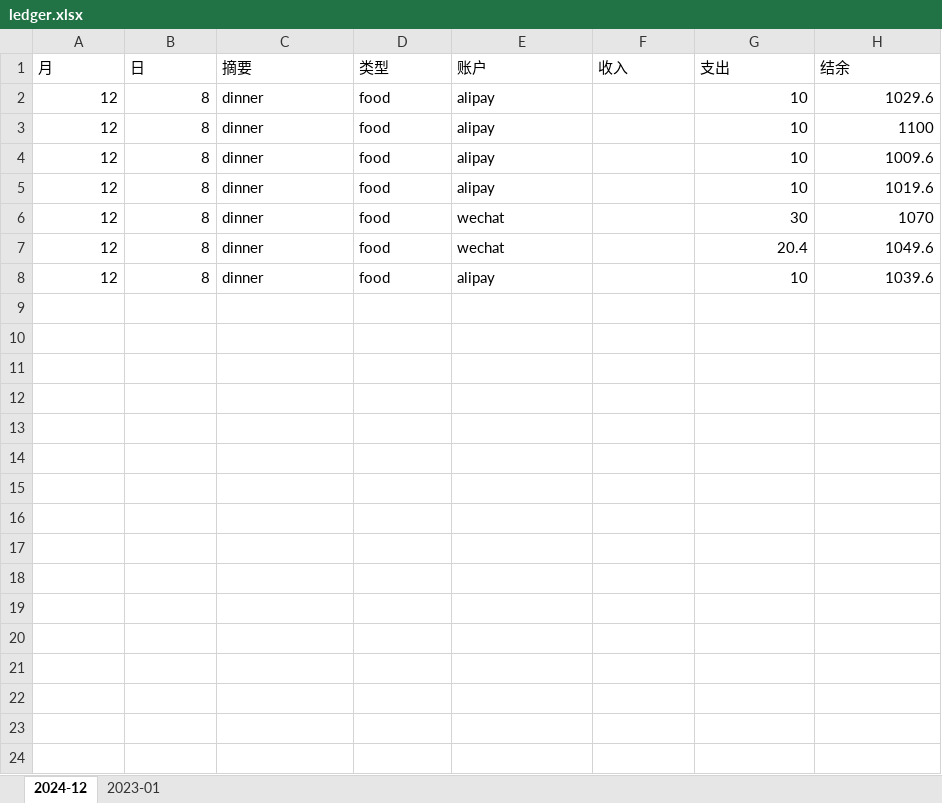
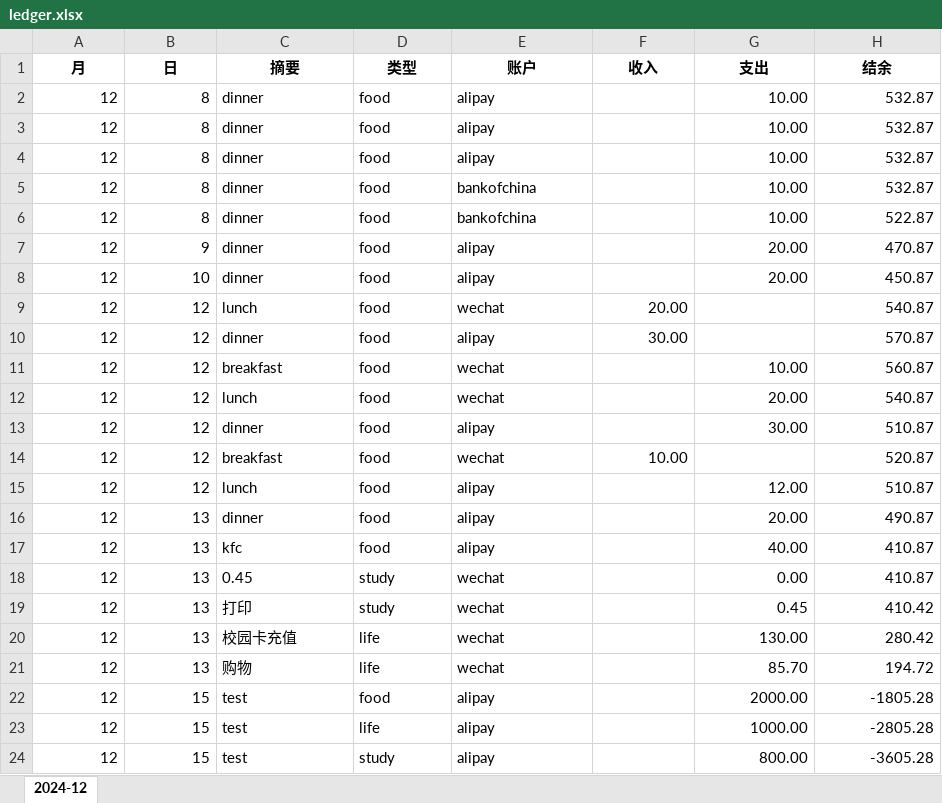
Before and after one commit to osmanthuspeace/pomelo-juice-ledger-backend, an Excel workbook: ledger.xlsx, sheet 2024-12, drawn as a sheet; only a part is shown; values as stored, in another font and other column widths than the file's, no borders; addresses are those after the commit; the diff covers the shown part only; the diff names each change by its address in the sheet, - before the commit and + after, or states it on an @@ line.

Commit message:
fix: fix the export excel format

```diff
--- a/ledger.xlsx (sheet 2024-12)
+++ b/ledger.xlsx (sheet 2024-12)
-sheet tab: 2023-01
@@ A1:H1 bold: off → on, alignment: left → center @@
-G2:G5 (支出): 10
+G2:G5 (支出): 10.00
-H2 (结余): 1029.6
+H2 (结余): 532.87
-H3 (结余): 1100
+H3 (结余): 532.87
-H4 (结余): 1009.6
+H4 (结余): 532.87
-E5 (账户): alipay
+E5 (账户): bankofchina
-H5 (结余): 1019.6
+H5 (结余): 532.87
-E6 (账户): wechat
+E6 (账户): bankofchina
-G6 (支出): 30
+G6 (支出): 10.00
-H6 (结余): 1070
+H6 (结余): 522.87
+row 7: 12 | 9 | dinner | food | alipay |  | 20.00 | 470.87
+row 8: 12 | 10 | dinner | food | alipay |  | 20.00 | 450.87
+row 9: 12 | 12 | lunch | food | wechat | 20.00 |  | 540.87
+row 10: 12 | 12 | dinner | food | alipay | 30.00 |  | 570.87
-B11 (日): 8
+B11 (日): 12
-C11 (摘要): dinner
+C11 (摘要): breakfast
-G11 (支出): 20.4
+G11 (支出): 10.00
-H11 (结余): 1049.6
+H11 (结余): 560.87
+row 12: 12 | 12 | lunch | food | wechat |  | 20.00 | 540.87
-B13 (日): 8
+B13 (日): 12
-G13 (支出): 10
+G13 (支出): 30.00
-H13 (结余): 1039.6
+H13 (结余): 510.87
+row 14: 12 | 12 | breakfast | food | wechat | 10.00 |  | 520.87
+row 15: 12 | 12 | lunch | food | alipay |  | 12.00 | 510.87
+row 16: 12 | 13 | dinner | food | alipay |  | 20.00 | 490.87
+row 17: 12 | 13 | kfc | food | alipay |  | 40.00 | 410.87
+row 18: 12 | 13 | 0.45 | study | wechat |  | 0.00 | 410.87
+row 19: 12 | 13 | 打印 | study | wechat |  | 0.45 | 410.42
+row 20: 12 | 13 | 校园卡充值 | life | wechat |  | 130.00 | 280.42
+row 21: 12 | 13 | 购物 | life | wechat |  | 85.70 | 194.72
+row 22: 12 | 15 | test | food | alipay |  | 2000.00 | -1805.28
+row 23: 12 | 15 | test | life | alipay |  | 1000.00 | -2805.28
+row 24: 12 | 15 | test | study | alipay |  | 800.00 | -3605.28
```
Also changed, not shown: 1 added row elsewhere in this sheet, 1 other file.
